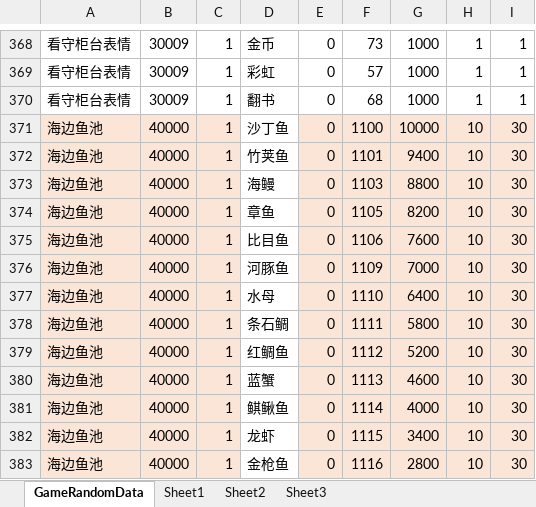
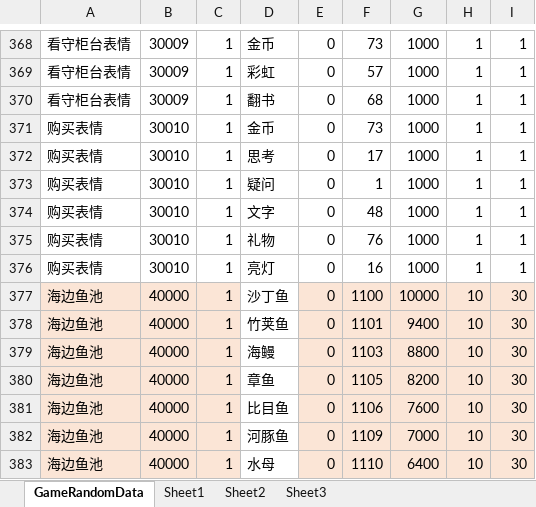
Before and after one commit to shanflyer/Rune-Factory, an Excel workbook: Datas/GameRandomDataList.xlsx, sheet GameRandomData, drawn as a sheet; only a part is shown, gaps mark what is left out; the shorter side is filled out with more unchanged rows; values as stored, in another font and other column widths than the file's, no borders; the diff names each change by its address in the sheet, - before the commit and + after, or states it on an @@ line.

```diff
--- a/Datas/GameRandomDataList.xlsx (sheet GameRandomData)
+++ b/Datas/GameRandomDataList.xlsx (sheet GameRandomData)
+row 371: 购买表情 | 30010 | 1 | 金币 | 0 | 73 | 1000 | 1 | 1
+row 372: 购买表情 | 30010 | 1 | 思考 | 0 | 17 | 1000 | 1 | 1
+row 373: 购买表情 | 30010 | 1 | 疑问 | 0 | 1 | 1000 | 1 | 1
+row 374: 购买表情 | 30010 | 1 | 文字 | 0 | 48 | 1000 | 1 | 1
+row 375: 购买表情 | 30010 | 1 | 礼物 | 0 | 76 | 1000 | 1 | 1
+row 376: 购买表情 | 30010 | 1 | 亮灯 | 0 | 16 | 1000 | 1 | 1
```
Also changed, not shown: 31 other files.
